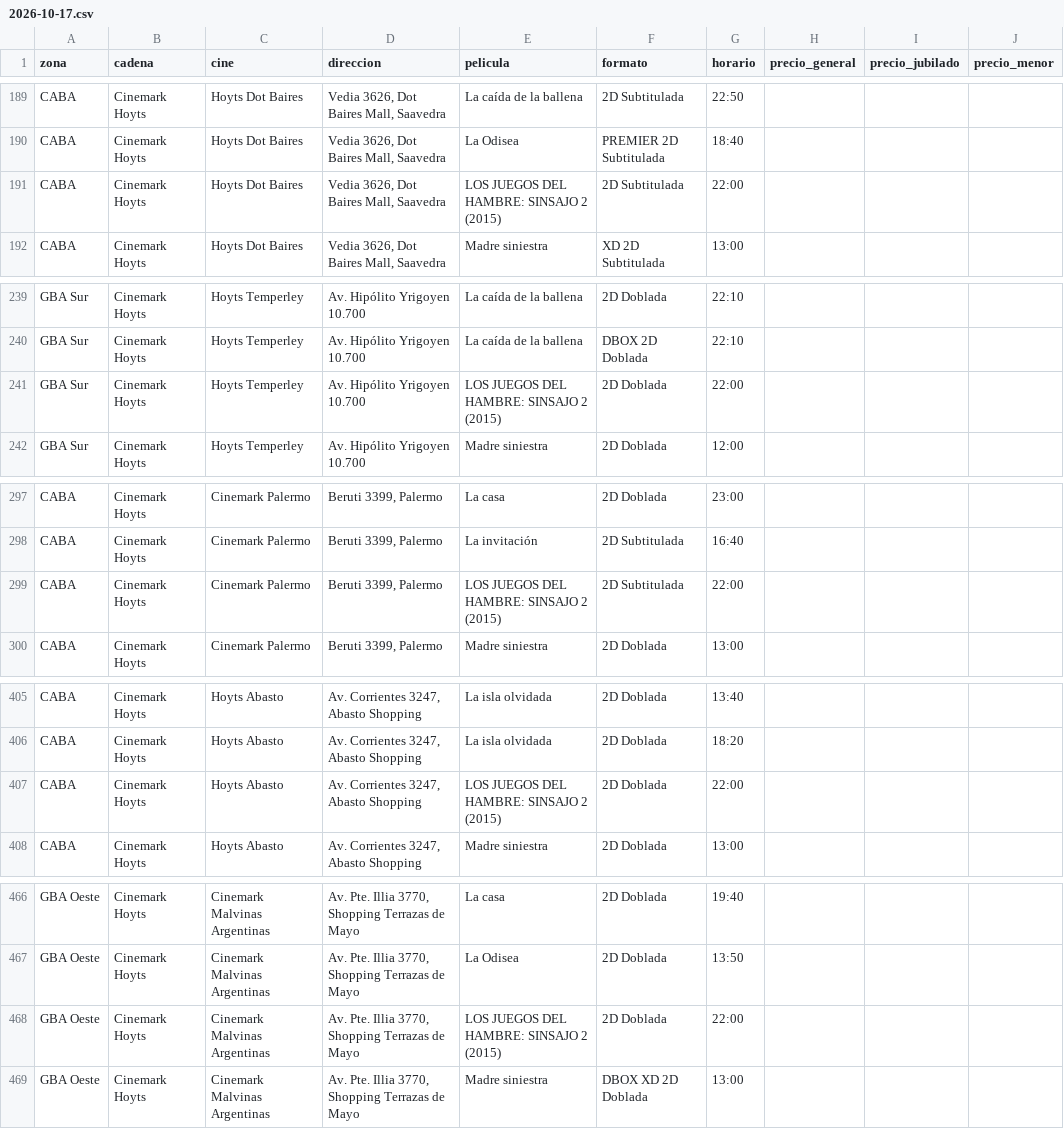
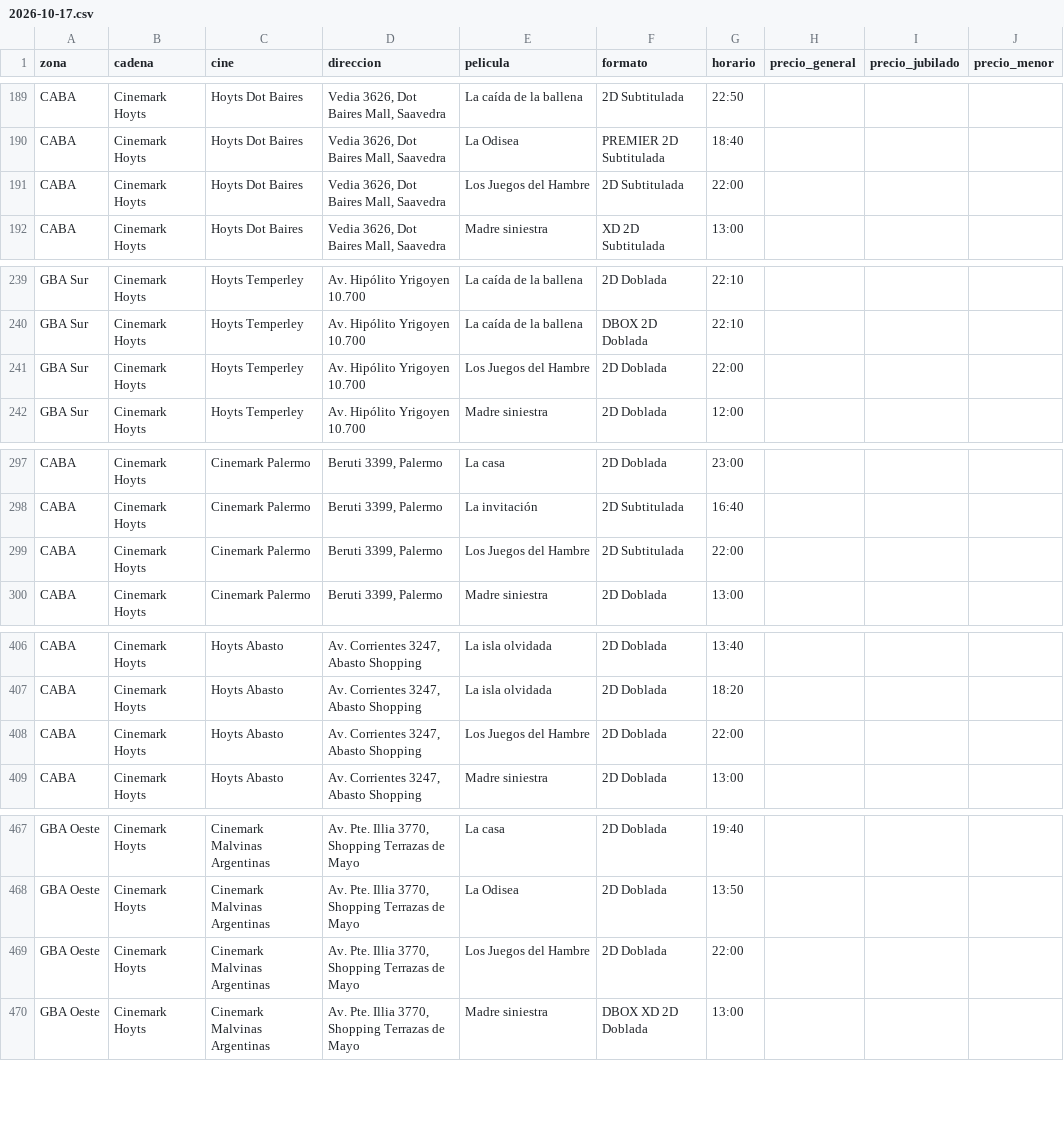
Before and after one commit to theojorge/CineMap, a CSV file: cartelera-csv/2026-10-17.csv, drawn as a sheet; only a part is shown, gaps mark what is left out; addresses are those after the commit; the diff covers the shown part only; the diff names each change by its address in the sheet, - before the commit and + after, or states it on an @@ line.

```diff
--- a/cartelera-csv/2026-10-17.csv
+++ b/cartelera-csv/2026-10-17.csv
-E191 (pelicula): LOS JUEGOS DEL HAMBRE: SINSAJO 2 (2015)
+E191 (pelicula): Los Juegos del Hambre
-E241 (pelicula): LOS JUEGOS DEL HAMBRE: SINSAJO 2 (2015)
+E241 (pelicula): Los Juegos del Hambre
-E299 (pelicula): LOS JUEGOS DEL HAMBRE: SINSAJO 2 (2015)
+E299 (pelicula): Los Juegos del Hambre
-E408 (pelicula): LOS JUEGOS DEL HAMBRE: SINSAJO 2 (2015)
+E408 (pelicula): Los Juegos del Hambre
-E469 (pelicula): LOS JUEGOS DEL HAMBRE: SINSAJO 2 (2015)
+E469 (pelicula): Los Juegos del Hambre
```
Also changed, not shown: 3 added rows, 2 removed rows and 7 edited cells elsewhere in this file, cartelera-csv/2026-10-18.csv, cartelera-csv/2026-10-19.csv, 34 other files.
